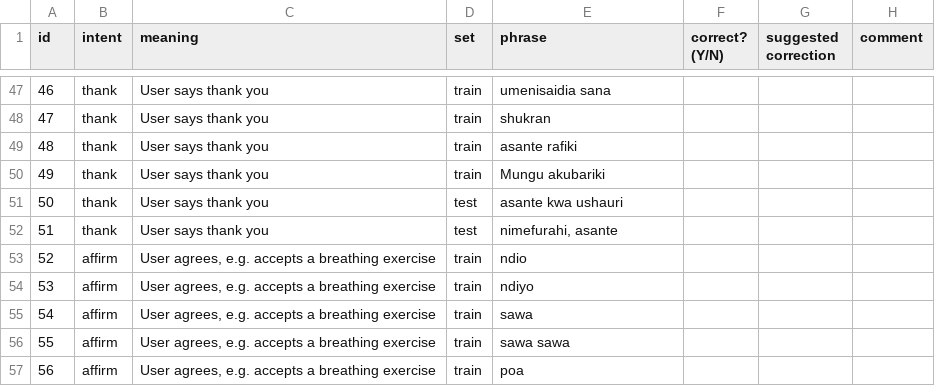
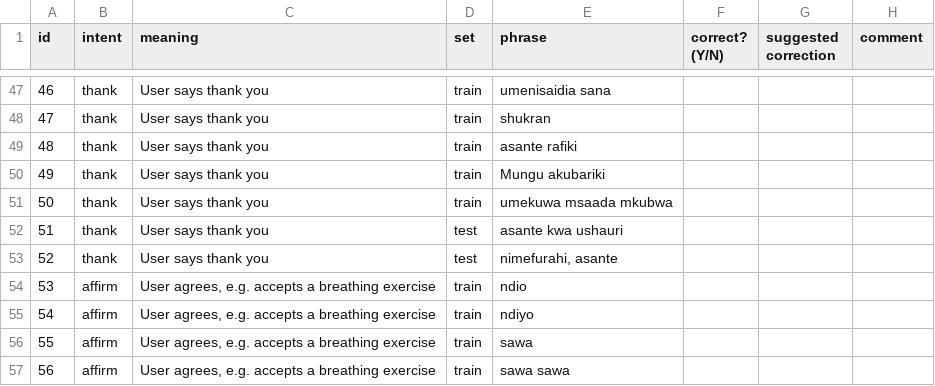
Before and after one commit to Joykan/mindquest-app, a CSV file: nlp/review/kiswahili_review.csv, drawn as a sheet; only a part is shown, gaps mark what is left out; the shorter side is filled out with more unchanged rows; addresses are those after the commit; the diff covers the shown part only; the diff names each change by its address in the sheet, - before the commit and + after, or states it on an @@ line.

Commit message:
Add training examples for weak intents (v2 data)
After the first evaluation (81.8% accuracy), add 25 examples to
feel_good, feel_sad, feel_stressed, feel_anxious, thank, greet and
affirm to separate overlapping wording. Test set unchanged.

```diff
--- a/nlp/review/kiswahili_review.csv
+++ b/nlp/review/kiswahili_review.csv
+row 51: 50 | thank | User says thank you | train | umekuwa msaada mkubwa
@@ column A (id) renumbered from row 52 down @@
```
Also changed, not shown: 11 added rows elsewhere in this file, 2 other files.
